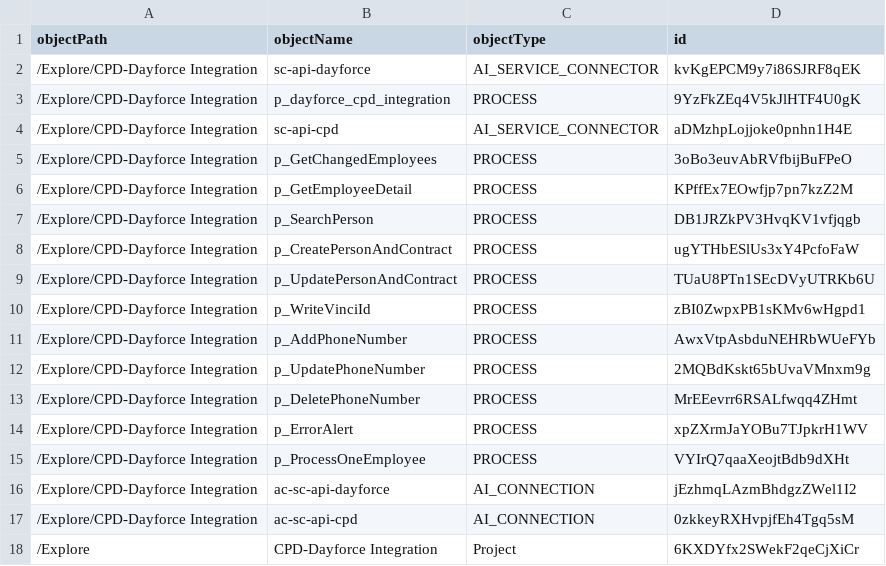
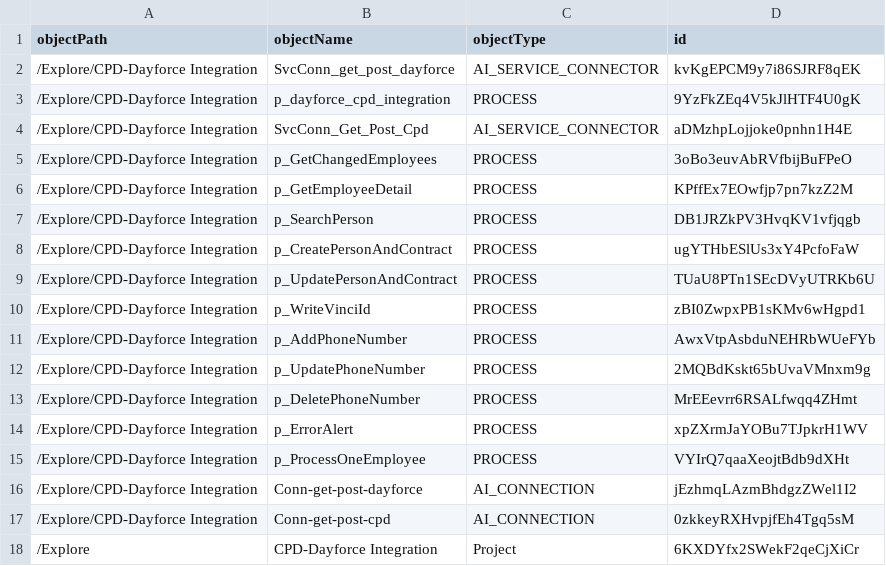
Before and after one commit to agaba2304/IICS, a CSV file: ContentsofExportPackage_IICSExport.csv, drawn as a sheet.

```diff
--- a/ContentsofExportPackage_IICSExport.csv
+++ b/ContentsofExportPackage_IICSExport.csv
@@ -1,5 +1,5 @@
 objectPath,objectName,objectType,id
-/Explore/CPD-Dayforce Integration,sc-api-dayforce,AI_SERVICE_CONNECTOR,kvKgEPCM9y7i86SJRF8qEK
+/Explore/CPD-Dayforce Integration,SvcConn_get_post_dayforce,AI_SERVICE_CONNECTOR,kvKgEPCM9y7i86SJRF8qEK
 /Explore/CPD-Dayforce Integration,p_dayforce_cpd_integration,PROCESS,9YzFkZEq4V5kJlHTF4U0gK
-/Explore/CPD-Dayforce Integration,sc-api-cpd,AI_SERVICE_CONNECTOR,aDMzhpLojjoke0pnhn1H4E
+/Explore/CPD-Dayforce Integration,SvcConn_Get_Post_Cpd,AI_SERVICE_CONNECTOR,aDMzhpLojjoke0pnhn1H4E
 /Explore/CPD-Dayforce Integration,p_GetChangedEmployees,PROCESS,3oBo3euvAbRVfbijBuFPeO
@@ -15,4 +15,4 @@ objectPath,objectName,objectType,id
 /Explore/CPD-Dayforce Integration,p_ProcessOneEmployee,PROCESS,VYIrQ7qaaXeojtBdb9dXHt
-/Explore/CPD-Dayforce Integration,ac-sc-api-dayforce,AI_CONNECTION,jEzhmqLAzmBhdgzZWel1I2
-/Explore/CPD-Dayforce Integration,ac-sc-api-cpd,AI_CONNECTION,0zkkeyRXHvpjfEh4Tgq5sM
+/Explore/CPD-Dayforce Integration,Conn-get-post-dayforce,AI_CONNECTION,jEzhmqLAzmBhdgzZWel1I2
+/Explore/CPD-Dayforce Integration,Conn-get-post-cpd,AI_CONNECTION,0zkkeyRXHvpjfEh4Tgq5sM
 /Explore,CPD-Dayforce Integration,Project,6KXDYfx2SWekF2qeCjXiCr
```
Also changed, not shown: 19 other files.
